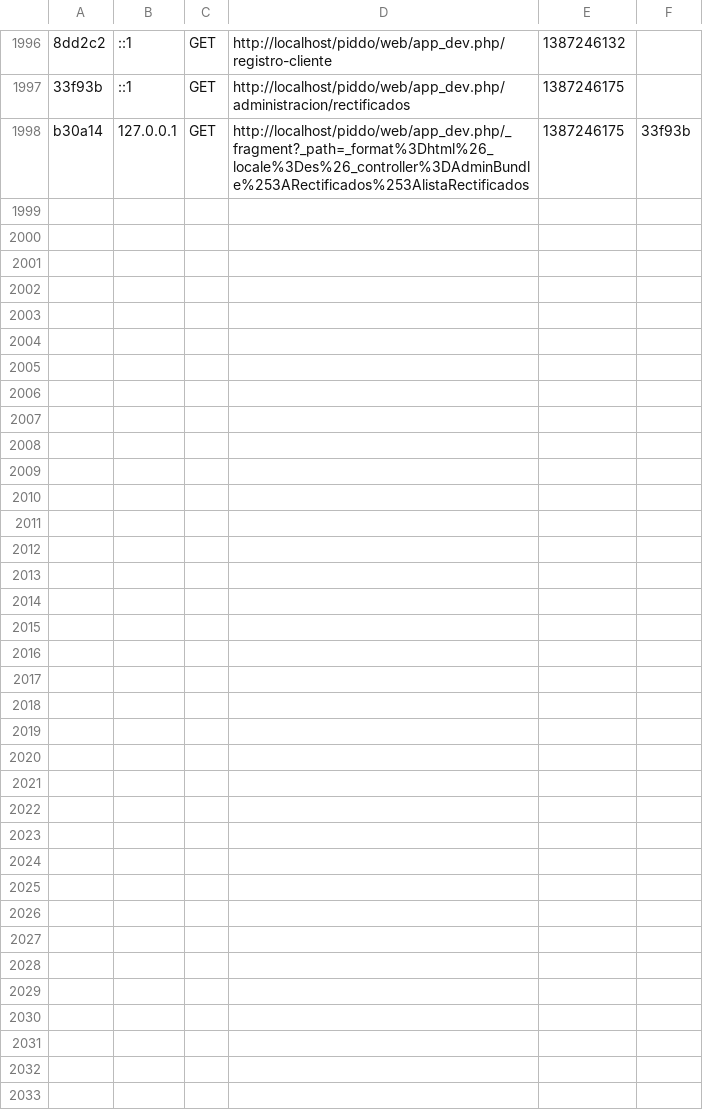
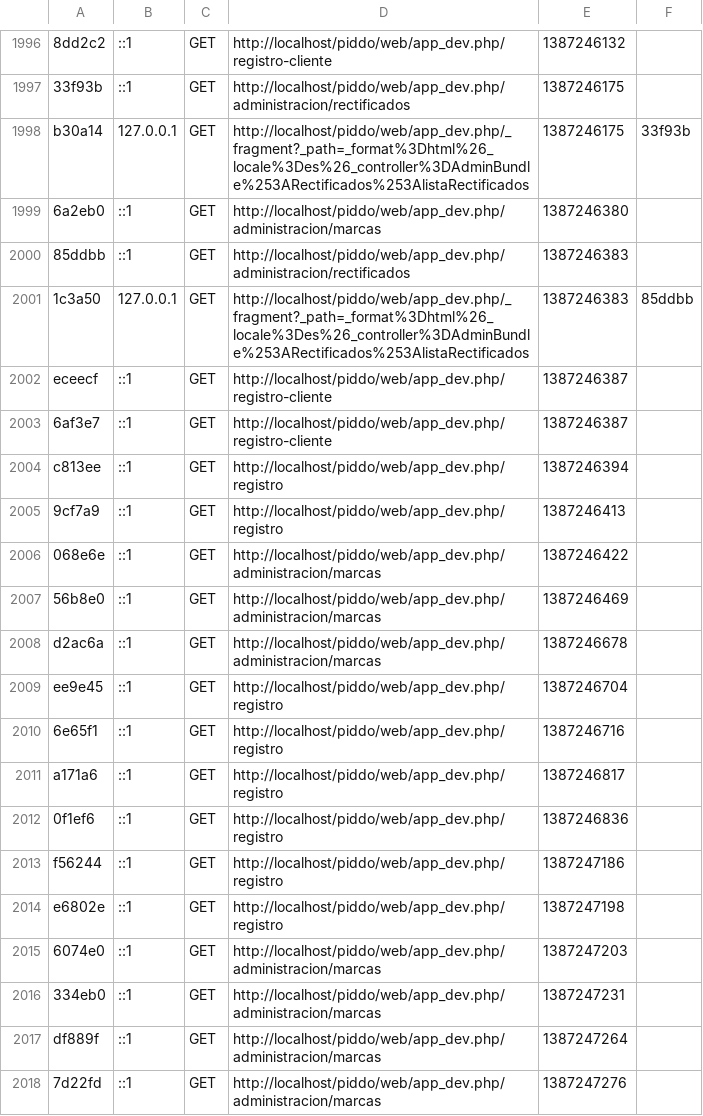
Before and after one commit to marioalejandro/piddo, a CSV file: app/cache/dev/profiler/index.csv, drawn as a sheet; only a part is shown, gaps mark what is left out; the diff covers the shown part only; the diff names each change by its address in the sheet, - before the commit and + after, or states it on an @@ line.

```diff
--- a/app/cache/dev/profiler/index.csv
+++ b/app/cache/dev/profiler/index.csv
+row 1999: 6a2eb0 | ::1 | GET | http://localhost/piddo/web/app_dev.php/administracion/marcas | 1387246380
+row 2000: 85ddbb | ::1 | GET | http://localhost/piddo/web/app_dev.php/administracion/rectificados | 1387246383
+row 2001: 1c3a50 | 127.0.0.1 | GET | http://localhost/piddo/web/app_dev.php/_fragment?_path=_format%3Dhtml%26_locale%3Des%26_controller%3DAdminBundle%253ARectificados%253AlistaRectificados | 1387246383 | 85ddbb
+row 2002: eceecf | ::1 | GET | http://localhost/piddo/web/app_dev.php/registro-cliente | 1387246387
+row 2003: 6af3e7 | ::1 | GET | http://localhost/piddo/web/app_dev.php/registro-cliente | 1387246387
+row 2004: c813ee | ::1 | GET | http://localhost/piddo/web/app_dev.php/registro | 1387246394
+row 2005: 9cf7a9 | ::1 | GET | http://localhost/piddo/web/app_dev.php/registro | 1387246413
+row 2006: 068e6e | ::1 | GET | http://localhost/piddo/web/app_dev.php/administracion/marcas | 1387246422
+row 2007: 56b8e0 | ::1 | GET | http://localhost/piddo/web/app_dev.php/administracion/marcas | 1387246469
+row 2008: d2ac6a | ::1 | GET | http://localhost/piddo/web/app_dev.php/administracion/marcas | 1387246678
+row 2009: ee9e45 | ::1 | GET | http://localhost/piddo/web/app_dev.php/registro | 1387246704
+row 2010: 6e65f1 | ::1 | GET | http://localhost/piddo/web/app_dev.php/registro | 1387246716
+row 2011: a171a6 | ::1 | GET | http://localhost/piddo/web/app_dev.php/registro | 1387246817
+row 2012: 0f1ef6 | ::1 | GET | http://localhost/piddo/web/app_dev.php/registro | 1387246836
+row 2013: f56244 | ::1 | GET | http://localhost/piddo/web/app_dev.php/registro | 1387247186
+row 2014: e6802e | ::1 | GET | http://localhost/piddo/web/app_dev.php/registro | 1387247198
+row 2015: 6074e0 | ::1 | GET | http://localhost/piddo/web/app_dev.php/administracion/marcas | 1387247203
+row 2016: 334eb0 | ::1 | GET | http://localhost/piddo/web/app_dev.php/administracion/marcas | 1387247231
+row 2017: df889f | ::1 | GET | http://localhost/piddo/web/app_dev.php/administracion/marcas | 1387247264
+row 2018: 7d22fd | ::1 | GET | http://localhost/piddo/web/app_dev.php/administracion/marcas | 1387247276
```
Also changed, not shown: 15 added rows elsewhere in this file, 2 other files.
